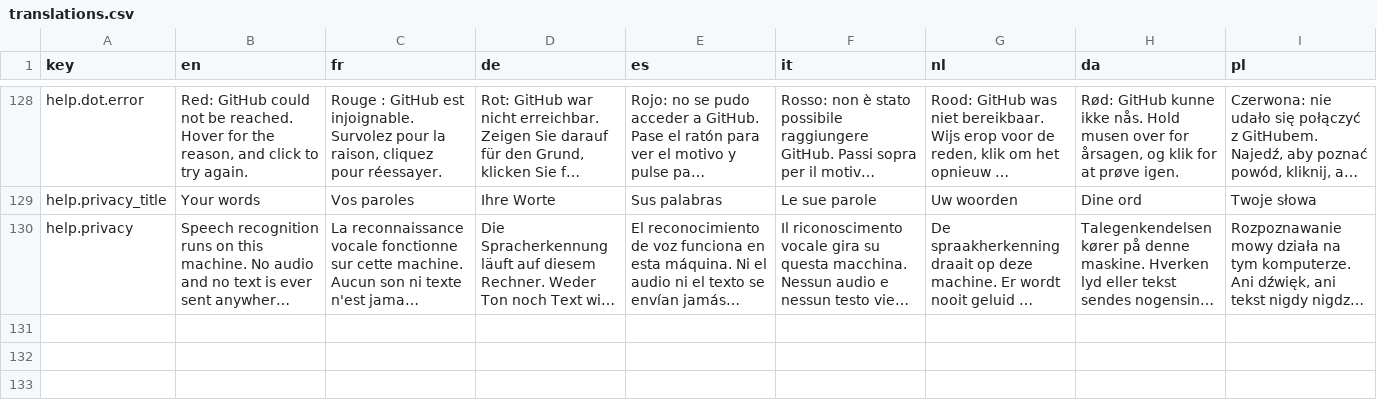
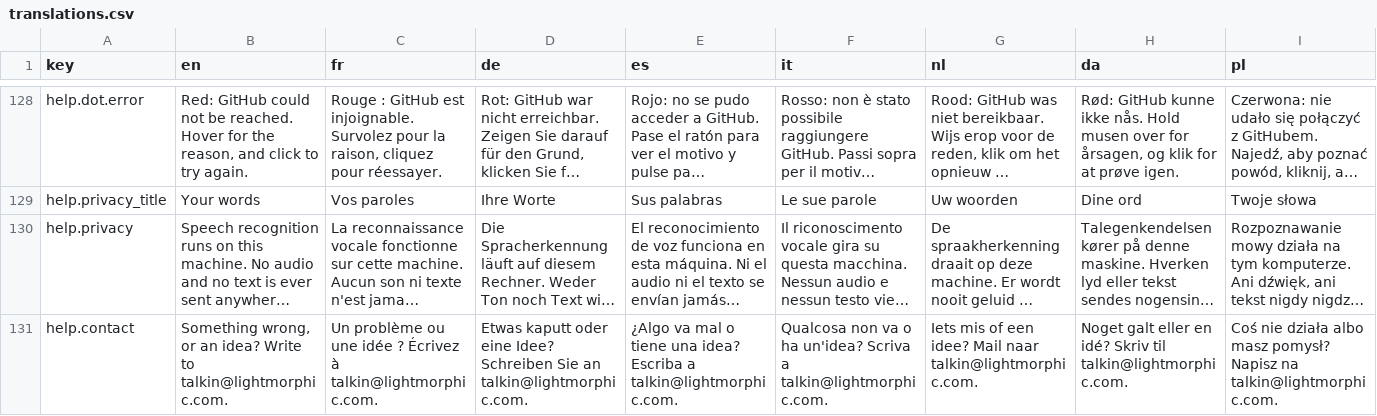
Before and after one commit to lightmorphic/talk, a CSV file: locales/translations.csv, drawn as a sheet; only a part is shown, gaps mark what is left out; long unchanged cells end in …; rows hold the shown columns only; the diff names each change by its address in the sheet, - before the commit and + after, or states it on an @@ line.

Commit message:
A real address to write to
The site named Lightmorphic but offered no way to reach a person, which
to a machine reading the page is indistinguishable from nobody being
behind it. talkin@lightmorphic.com now appears in the footer, in the
structured data as the organisation's contact point, and at the foot of
the Help page in Settings — selectable there, so it can be copied.

```diff
--- a/locales/translations.csv
+++ b/locales/translations.csv
+row 131: help.contact | Something wrong, or an idea? Write to talkin@lightmorphic.com. | Un problème ou une idée ? Écrivez à talkin@lightmorphic.com. | Etwas kaputt oder eine Idee? Schreiben Sie an talkin@lightmorphic.com. | ¿Algo va mal o tiene una idea? Escriba a talkin@lightmorphic.com. | Qualcosa non va o ha un'idea? Scriva a talkin@lightmorphic.com. | Iets mis of een idee? Mail naar talkin@lightmorphic.com. | Noget galt eller en idé? Skriv til talkin@lightmorphic.com. | Coś nie działa albo masz pomysł? Napisz na talkin@lightmorphic.com.
```
Also changed, not shown: 4 other files.
